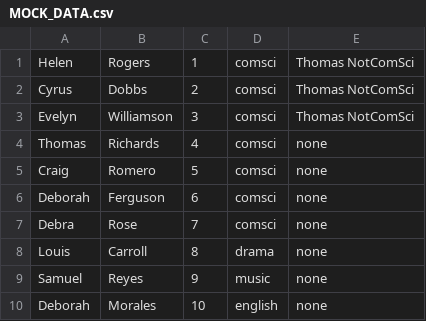
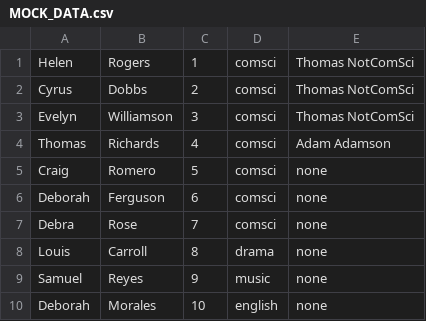
Before and after one commit to xNiallC/DQSCoursework2, a CSV file: MOCK_DATA.csv, drawn as a sheet.

```diff
--- a/MOCK_DATA.csv
+++ b/MOCK_DATA.csv
@@ -3,3 +3,3 @@ Cyrus,Dobbs,2,comsci,Thomas NotComSci
 Evelyn,Williamson,3,comsci,Thomas NotComSci
-Thomas,Richards,4,comsci,none
+Thomas,Richards,4,comsci,Adam Adamson
 Craig,Romero,5,comsci,none
```
Also changed, not shown: 2 other files.
